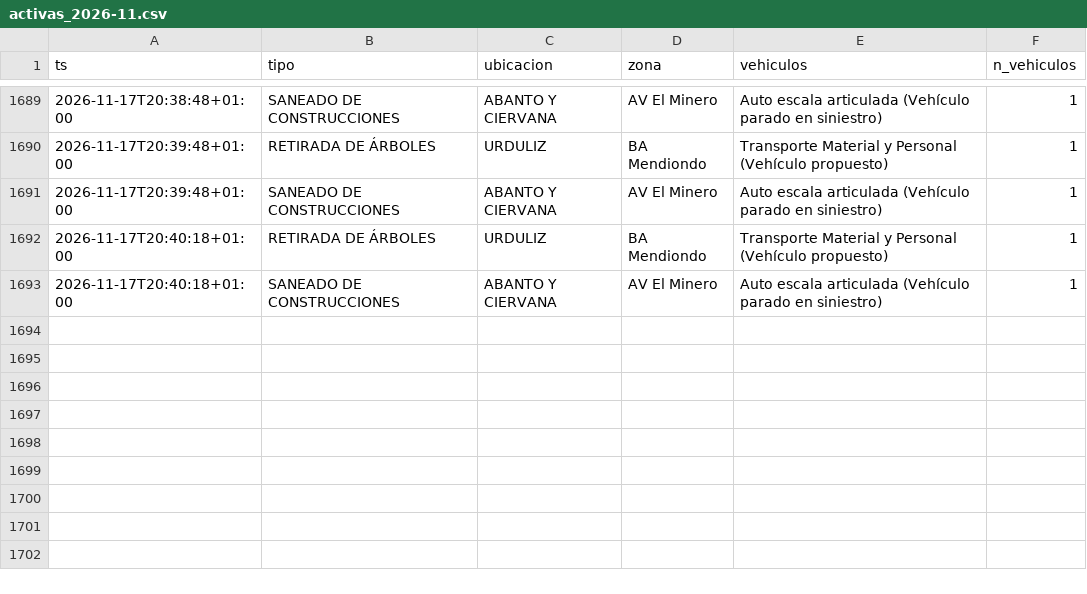
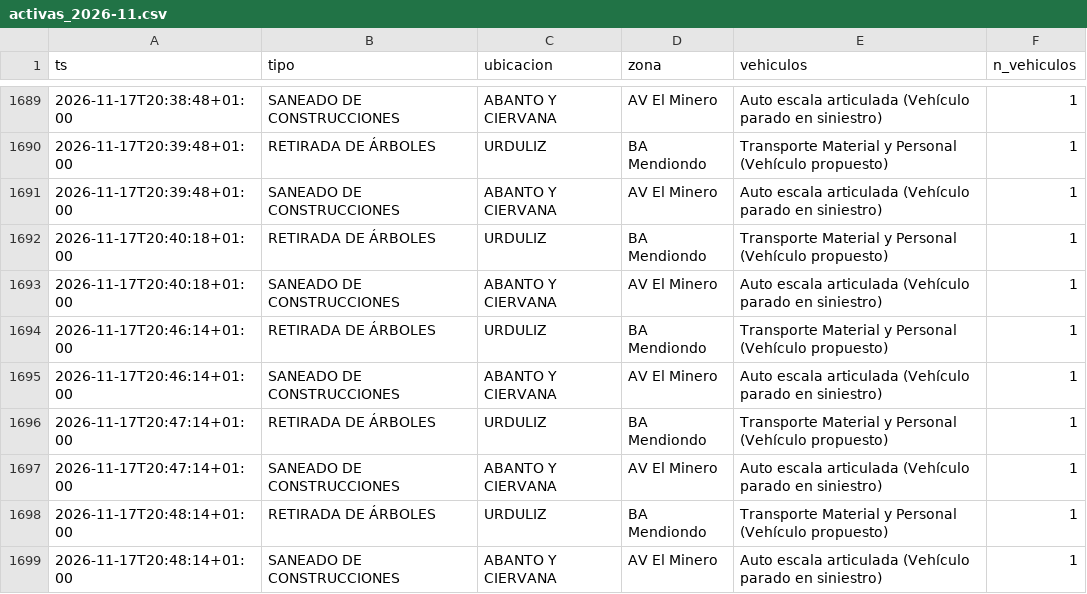
Before and after one commit to bsendagorta/auria, a CSV file: datos/online/github-min/activas_2026-11.csv, drawn as a sheet; only a part is shown, gaps mark what is left out; the diff names each change by its address in the sheet, - before the commit and + after, or states it on an @@ line.

```diff
--- a/datos/online/github-min/activas_2026-11.csv
+++ b/datos/online/github-min/activas_2026-11.csv
+row 1694: 2026-11-17T20:46:14+01:00 | RETIRADA DE ÁRBOLES | URDULIZ | BA Mendiondo | Transporte Material y Personal (Vehículo propuesto) | 1
+row 1695: 2026-11-17T20:46:14+01:00 | SANEADO DE CONSTRUCCIONES | ABANTO Y CIERVANA | AV El Minero | Auto escala articulada (Vehículo parado en siniestro) | 1
+row 1696: 2026-11-17T20:47:14+01:00 | RETIRADA DE ÁRBOLES | URDULIZ | BA Mendiondo | Transporte Material y Personal (Vehículo propuesto) | 1
+row 1697: 2026-11-17T20:47:14+01:00 | SANEADO DE CONSTRUCCIONES | ABANTO Y CIERVANA | AV El Minero | Auto escala articulada (Vehículo parado en siniestro) | 1
+row 1698: 2026-11-17T20:48:14+01:00 | RETIRADA DE ÁRBOLES | URDULIZ | BA Mendiondo | Transporte Material y Personal (Vehículo propuesto) | 1
+row 1699: 2026-11-17T20:48:14+01:00 | SANEADO DE CONSTRUCCIONES | ABANTO Y CIERVANA | AV El Minero | Auto escala articulada (Vehículo parado en siniestro) | 1
```
Also changed, not shown: datos/online/github-min/capturas_2026-11.csv, datos/online/github-min/datex_2026-11.csv, 1 other file.
